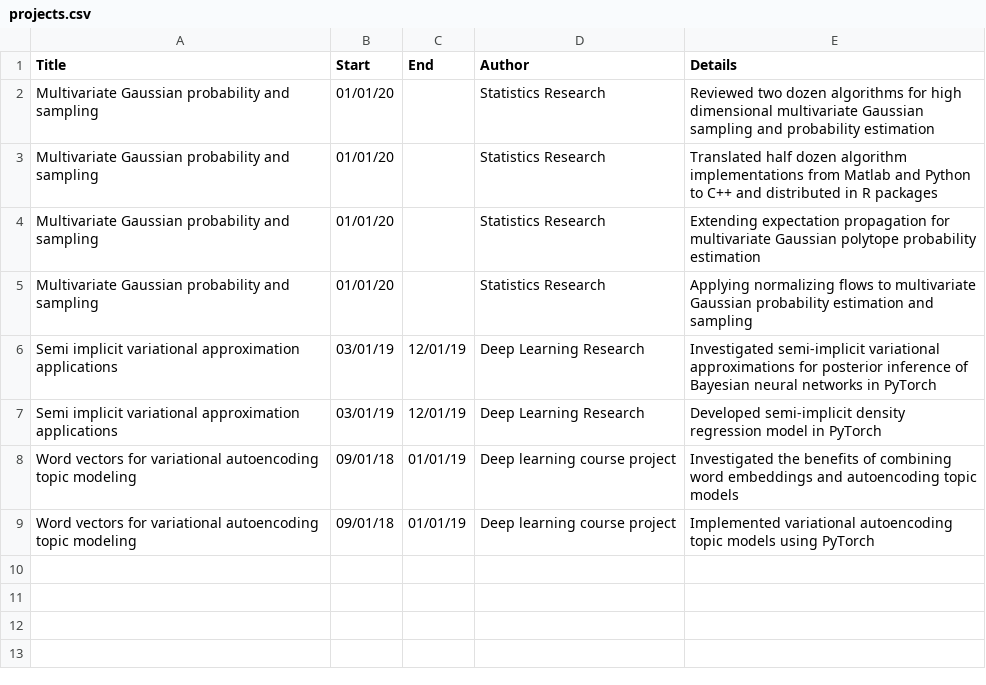
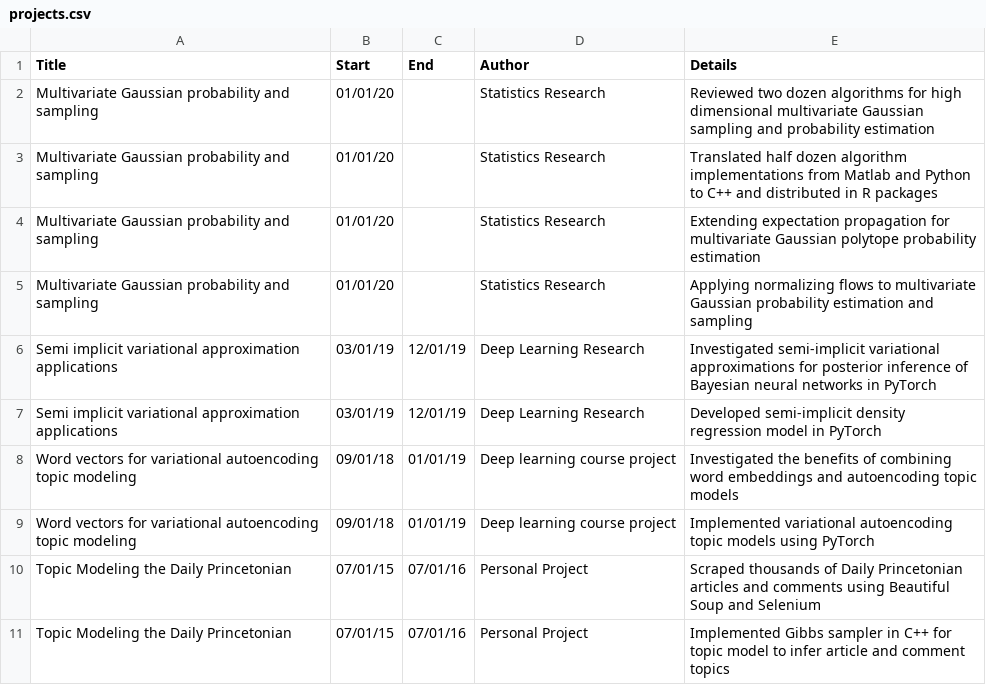
Before and after one commit to delimited0/CV, a CSV file: data/projects.csv, drawn as a sheet; the diff names each change by its address in the sheet, - before the commit and + after, or states it on an @@ line.

```diff
--- a/data/projects.csv
+++ b/data/projects.csv
+row 10: Topic Modeling the Daily Princetonian | 07/01/15 | 07/01/16 | Personal Project | Scraped thousands of Daily Princetonian articles and comments using Beautiful Soup and Selenium
+row 11: Topic Modeling the Daily Princetonian | 07/01/15 | 07/01/16 | Personal Project | Implemented Gibbs sampler in C++ for topic model to infer article and comment topics
```
Also changed, not shown: data/jobs.csv, data/skills.csv, 41 other files.
